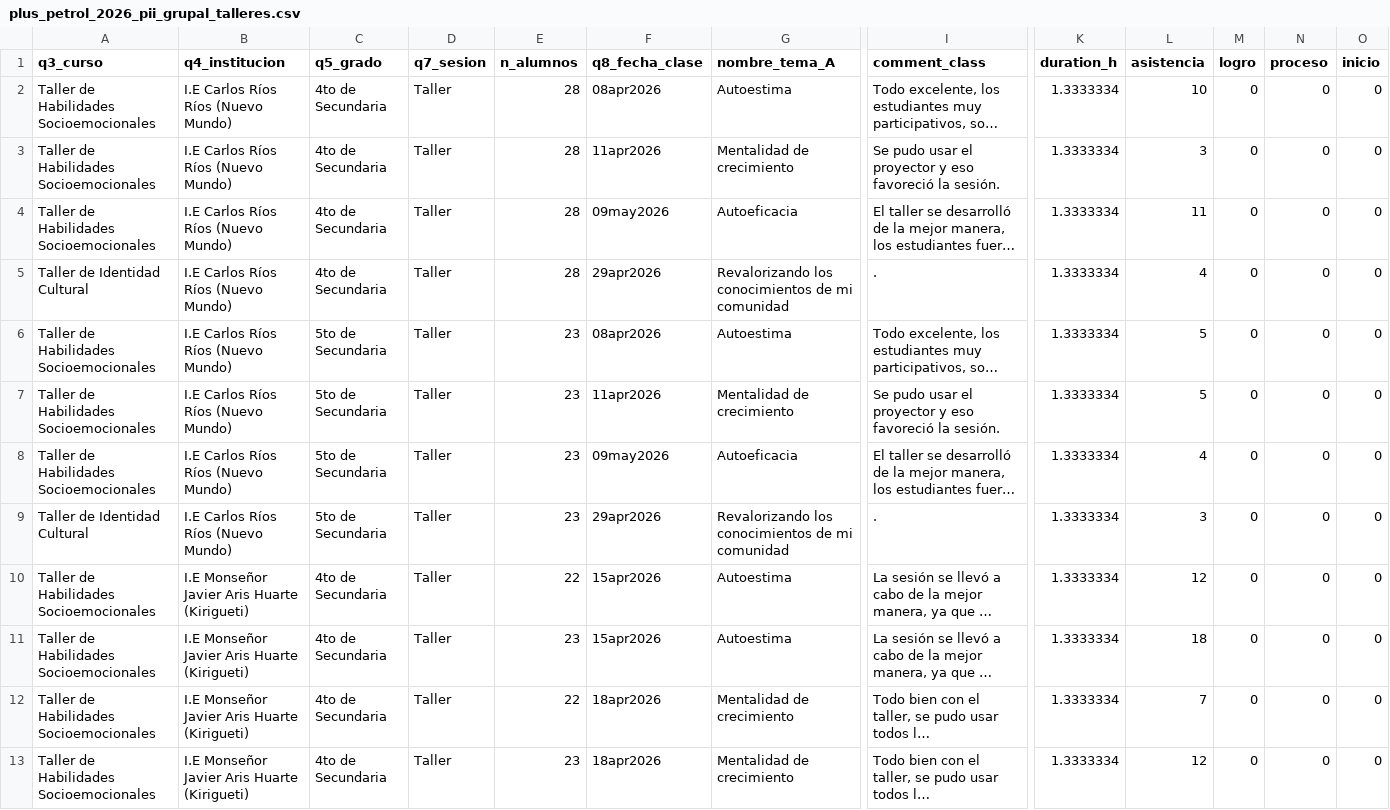
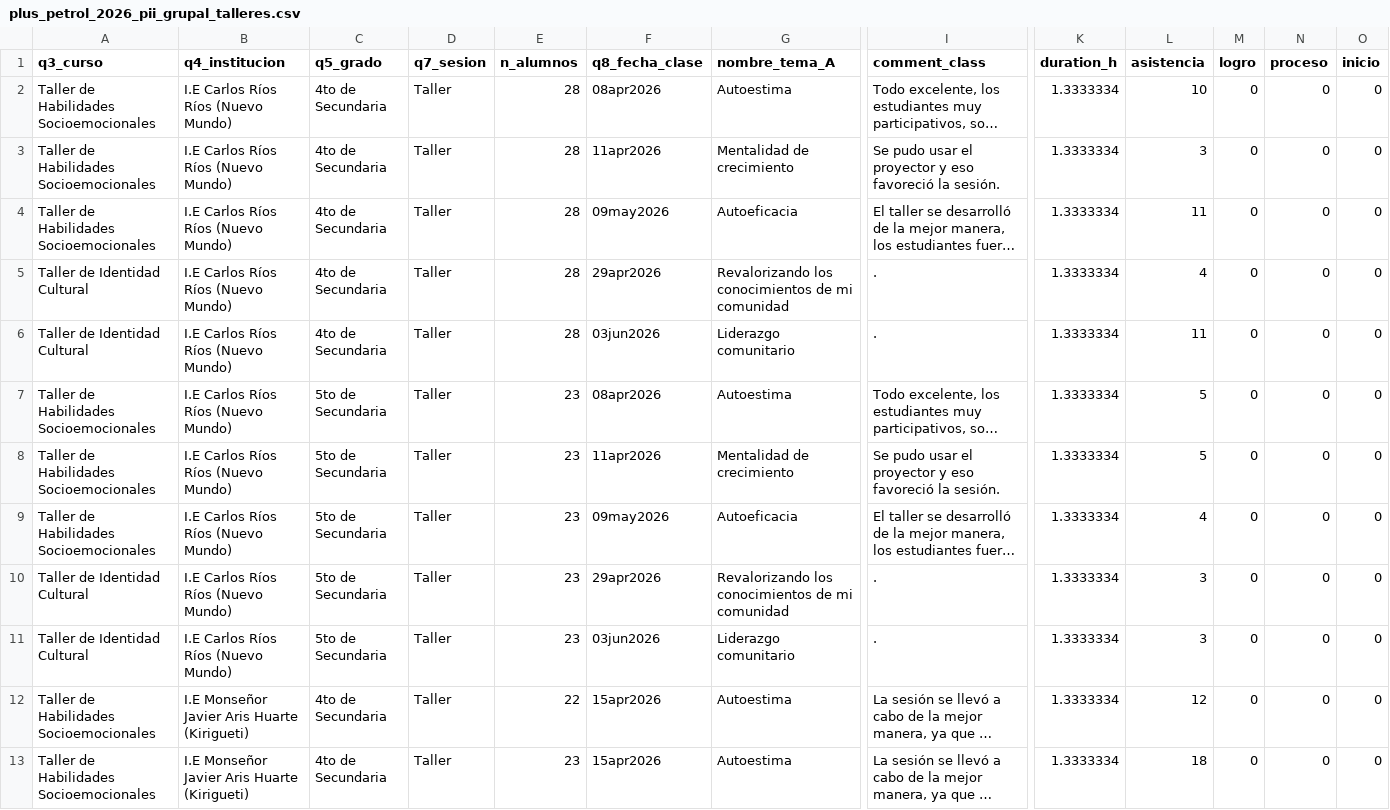
Before and after one commit to lateriteperu/dashboard_nivelacion_educativa, a CSV file: plus_petrol_2026_pii_grupal_talleres.csv, drawn as a sheet; only a part is shown, gaps mark what is left out; the shorter side is filled out with more unchanged rows; long unchanged cells end in …; rows hold the shown columns only; the diff names each change by its address in the sheet, - before the commit and + after, or states it on an @@ line.

```diff
--- a/plus_petrol_2026_pii_grupal_talleres.csv
+++ b/plus_petrol_2026_pii_grupal_talleres.csv
+row 6: Taller de Identidad Cultural | I.E Carlos Ríos Ríos (Nuevo Mundo) | 4to de Secundaria | Taller | 28 | 03jun2026 | Liderazgo comunitario | . | 1.3333334 | 11 | 0 | 0 | 0
+row 11: Taller de Identidad Cultural | I.E Carlos Ríos Ríos (Nuevo Mundo) | 5to de Secundaria | Taller | 23 | 03jun2026 | Liderazgo comunitario | . | 1.3333334 | 3 | 0 | 0 | 0
```
Also changed, not shown: plus_petrol_2026_pii_grupal_clases.csv.
